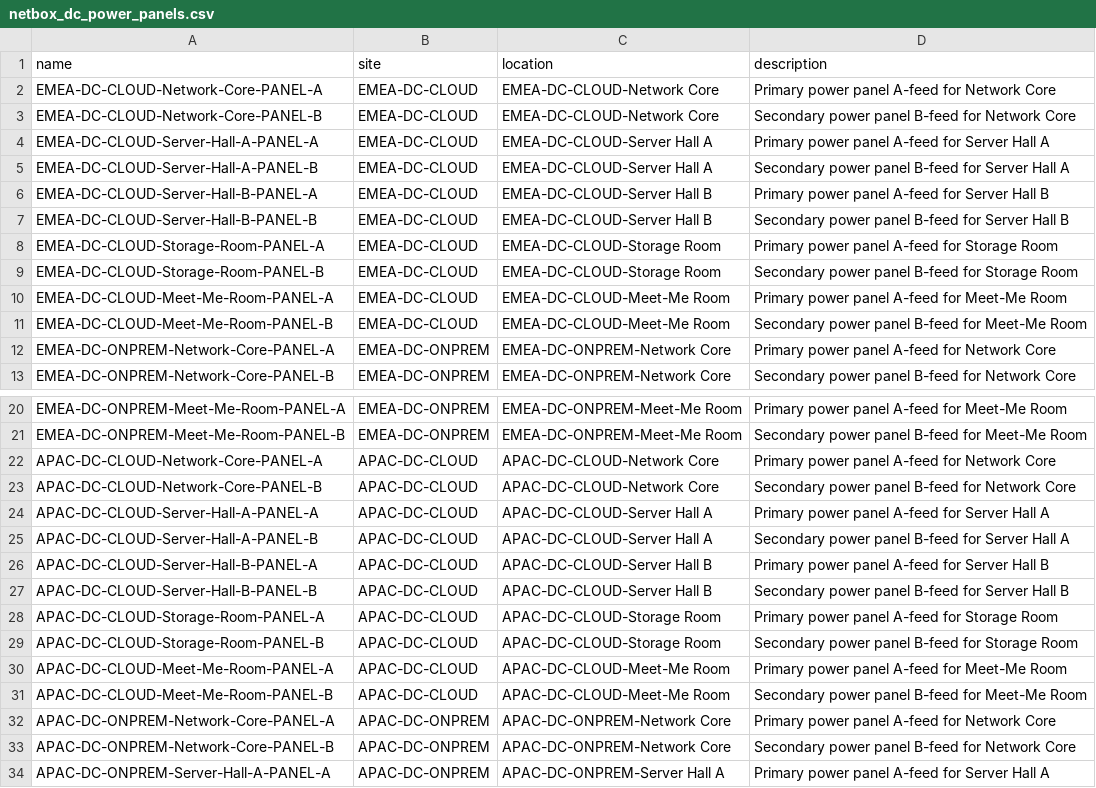
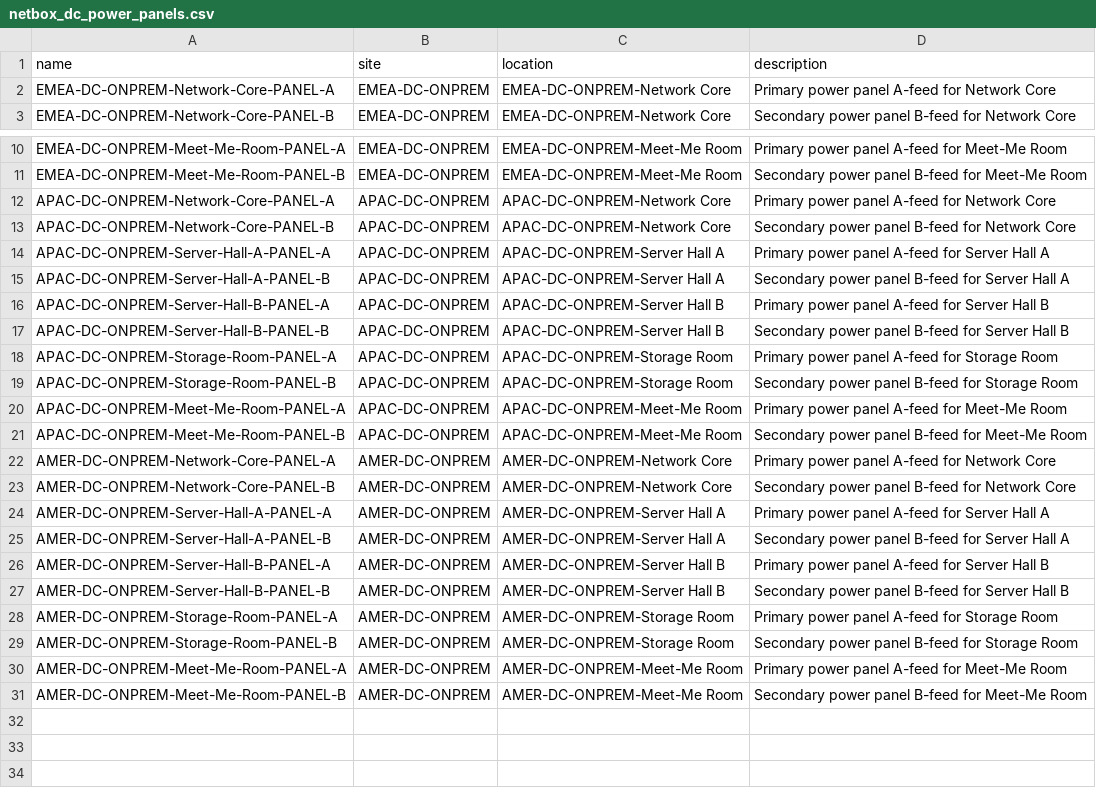
Before and after one commit to rlamini/awx_netbox_git, a CSV file: lab/power/netbox_dc_power_panels.csv, drawn as a sheet; only a part is shown, gaps mark what is left out; the shorter side is filled out with more unchanged rows; the diff covers the shown part only; the diff names each change by its address in the sheet, - before the commit and + after, or states it on an @@ line.

```diff
--- a/lab/power/netbox_dc_power_panels.csv
+++ b/lab/power/netbox_dc_power_panels.csv
-row 2: EMEA-DC-CLOUD-Network-Core-PANEL-A | EMEA-DC-CLOUD | EMEA-DC-CLOUD-Network Core | Primary power panel A-feed for Network Core
-row 3: EMEA-DC-CLOUD-Network-Core-PANEL-B | EMEA-DC-CLOUD | EMEA-DC-CLOUD-Network Core | Secondary power panel B-feed for Network Core
-row 4: EMEA-DC-CLOUD-Server-Hall-A-PANEL-A | EMEA-DC-CLOUD | EMEA-DC-CLOUD-Server Hall A | Primary power panel A-feed for Server Hall A
-row 5: EMEA-DC-CLOUD-Server-Hall-A-PANEL-B | EMEA-DC-CLOUD | EMEA-DC-CLOUD-Server Hall A | Secondary power panel B-feed for Server Hall A
-row 6: EMEA-DC-CLOUD-Server-Hall-B-PANEL-A | EMEA-DC-CLOUD | EMEA-DC-CLOUD-Server Hall B | Primary power panel A-feed for Server Hall B
-row 7: EMEA-DC-CLOUD-Server-Hall-B-PANEL-B | EMEA-DC-CLOUD | EMEA-DC-CLOUD-Server Hall B | Secondary power panel B-feed for Server Hall B
-row 8: EMEA-DC-CLOUD-Storage-Room-PANEL-A | EMEA-DC-CLOUD | EMEA-DC-CLOUD-Storage Room | Primary power panel A-feed for Storage Room
-row 9: EMEA-DC-CLOUD-Storage-Room-PANEL-B | EMEA-DC-CLOUD | EMEA-DC-CLOUD-Storage Room | Secondary power panel B-feed for Storage Room
-row 10: EMEA-DC-CLOUD-Meet-Me-Room-PANEL-A | EMEA-DC-CLOUD | EMEA-DC-CLOUD-Meet-Me Room | Primary power panel A-feed for Meet-Me Room
-row 11: EMEA-DC-CLOUD-Meet-Me-Room-PANEL-B | EMEA-DC-CLOUD | EMEA-DC-CLOUD-Meet-Me Room | Secondary power panel B-feed for Meet-Me Room
-row 22: APAC-DC-CLOUD-Network-Core-PANEL-A | APAC-DC-CLOUD | APAC-DC-CLOUD-Network Core | Primary power panel A-feed for Network Core
-row 23: APAC-DC-CLOUD-Network-Core-PANEL-B | APAC-DC-CLOUD | APAC-DC-CLOUD-Network Core | Secondary power panel B-feed for Network Core
-row 24: APAC-DC-CLOUD-Server-Hall-A-PANEL-A | APAC-DC-CLOUD | APAC-DC-CLOUD-Server Hall A | Primary power panel A-feed for Server Hall A
-row 25: APAC-DC-CLOUD-Server-Hall-A-PANEL-B | APAC-DC-CLOUD | APAC-DC-CLOUD-Server Hall A | Secondary power panel B-feed for Server Hall A
-row 26: APAC-DC-CLOUD-Server-Hall-B-PANEL-A | APAC-DC-CLOUD | APAC-DC-CLOUD-Server Hall B | Primary power panel A-feed for Server Hall B
-row 27: APAC-DC-CLOUD-Server-Hall-B-PANEL-B | APAC-DC-CLOUD | APAC-DC-CLOUD-Server Hall B | Secondary power panel B-feed for Server Hall B
-row 28: APAC-DC-CLOUD-Storage-Room-PANEL-A | APAC-DC-CLOUD | APAC-DC-CLOUD-Storage Room | Primary power panel A-feed for Storage Room
-row 29: APAC-DC-CLOUD-Storage-Room-PANEL-B | APAC-DC-CLOUD | APAC-DC-CLOUD-Storage Room | Secondary power panel B-feed for Storage Room
-row 30: APAC-DC-CLOUD-Meet-Me-Room-PANEL-A | APAC-DC-CLOUD | APAC-DC-CLOUD-Meet-Me Room | Primary power panel A-feed for Meet-Me Room
-row 31: APAC-DC-CLOUD-Meet-Me-Room-PANEL-B | APAC-DC-CLOUD | APAC-DC-CLOUD-Meet-Me Room | Secondary power panel B-feed for Meet-Me Room
```
Also changed, not shown: 10 removed rows elsewhere in this file, lab/circuits/netbox_cloud_circuit_terminations.csv, lab/circuits/netbox_dc_circuits.csv, 10 other files.
